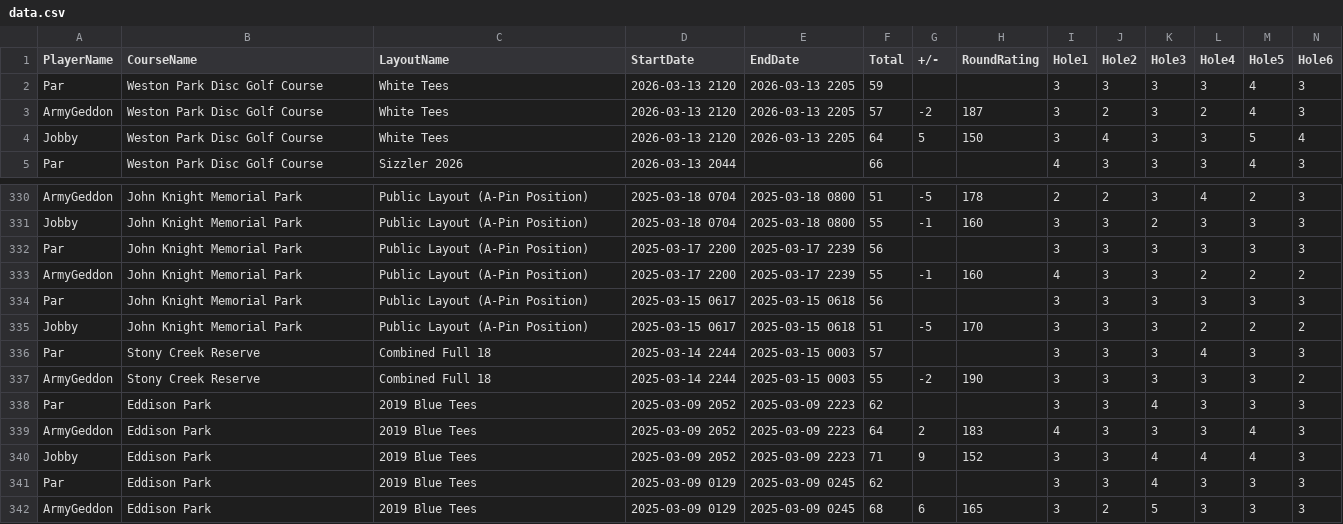
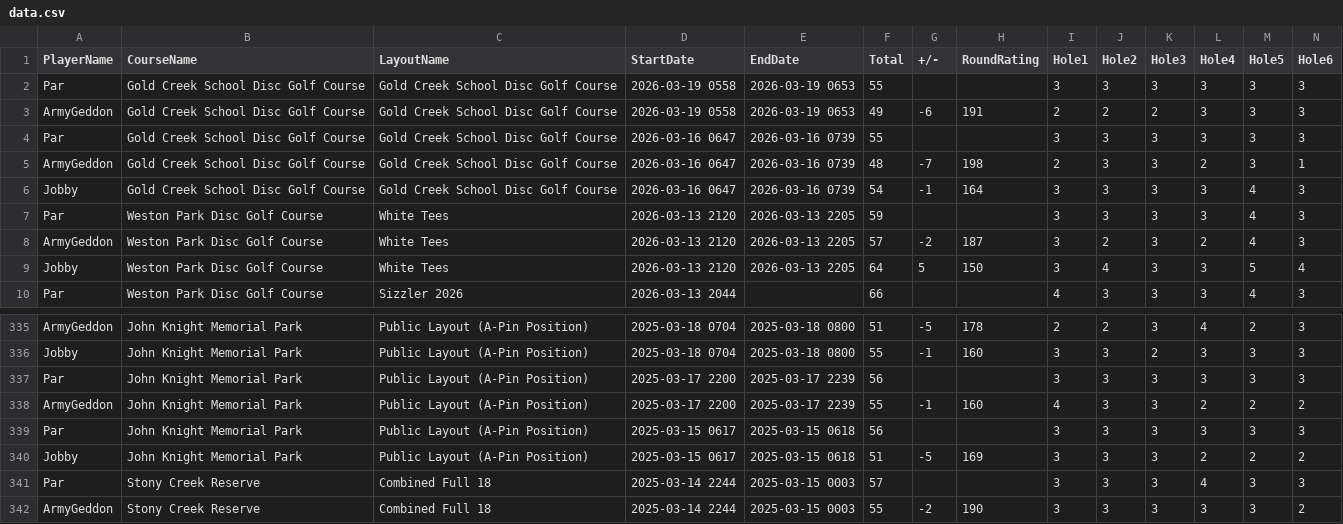
Before and after one commit to StompDonkeys/SDGA, a CSV file: data.csv, drawn as a sheet; only a part is shown, gaps mark what is left out; the shorter side is filled out with more unchanged rows; addresses are those after the commit; rows hold the shown columns only; the diff names each change by its address in the sheet, - before the commit and + after, or states it on an @@ line.

Commit message:
Add files via upload

```diff
--- a/data.csv
+++ b/data.csv
+row 2: Par | Gold Creek School Disc Golf Course | Gold Creek School Disc Golf Course | 2026-03-19 0558 | 2026-03-19 0653 | 55 |  |  | 3 | 3 | 3 | 3 | 3 | 3
+row 3: ArmyGeddon | Gold Creek School Disc Golf Course | Gold Creek School Disc Golf Course | 2026-03-19 0558 | 2026-03-19 0653 | 49 | -6 | 191 | 2 | 2 | 2 | 3 | 3 | 3
+row 4: Par | Gold Creek School Disc Golf Course | Gold Creek School Disc Golf Course | 2026-03-16 0647 | 2026-03-16 0739 | 55 |  |  | 3 | 3 | 3 | 3 | 3 | 3
+row 5: ArmyGeddon | Gold Creek School Disc Golf Course | Gold Creek School Disc Golf Course | 2026-03-16 0647 | 2026-03-16 0739 | 48 | -7 | 198 | 2 | 3 | 3 | 2 | 3 | 1
+row 6: Jobby | Gold Creek School Disc Golf Course | Gold Creek School Disc Golf Course | 2026-03-16 0647 | 2026-03-16 0739 | 54 | -1 | 164 | 3 | 3 | 3 | 3 | 4 | 3
-H340 (RoundRating): 170
+H340 (RoundRating): 169
```
